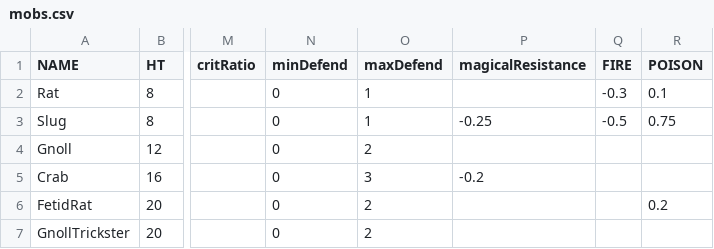
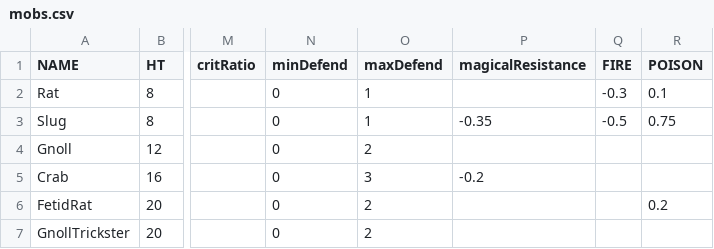
Before and after one commit to egoal/darkest-pixel-dungeon, a CSV file: core/src/main/assets/data/mobs.csv, drawn as a sheet; only a part is shown, gaps mark what is left out; the diff names each change by its address in the sheet, - before the commit and + after, or states it on an @@ line.

```diff
--- a/core/src/main/assets/data/mobs.csv
+++ b/core/src/main/assets/data/mobs.csv
-P3 (magicalResistance): -0.25
+P3 (magicalResistance): -0.35
```
Also changed, not shown: 14 other files.
